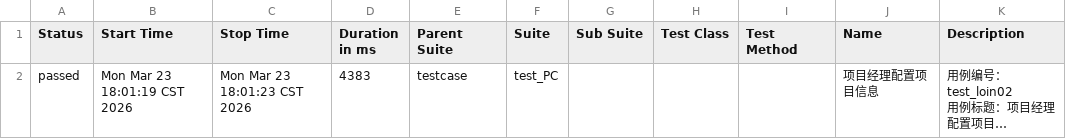
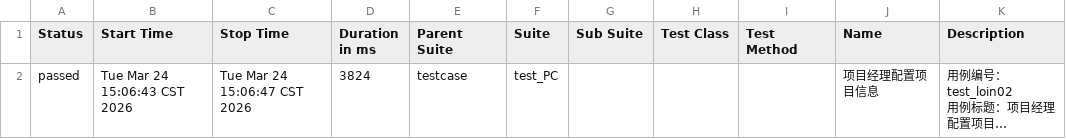
Before and after one commit to 102155yu/git-demo, a CSV file: LES_GL/report_allure/data/suites.csv, drawn as a sheet; long unchanged cells end in …; the diff names each change by its address in the sheet, - before the commit and + after, or states it on an @@ line.

```diff
--- a/LES_GL/report_allure/data/suites.csv
+++ b/LES_GL/report_allure/data/suites.csv
-B2 (Start Time): Mon Mar 23 18:01:19 CST 2026
+B2 (Start Time): Tue Mar 24 15:06:43 CST 2026
-C2 (Stop Time): Mon Mar 23 18:01:23 CST 2026
+C2 (Stop Time): Tue Mar 24 15:06:47 CST 2026
-D2 (Duration in ms): 4383
+D2 (Duration in ms): 3824
```
Also changed, not shown: 21 other files.
